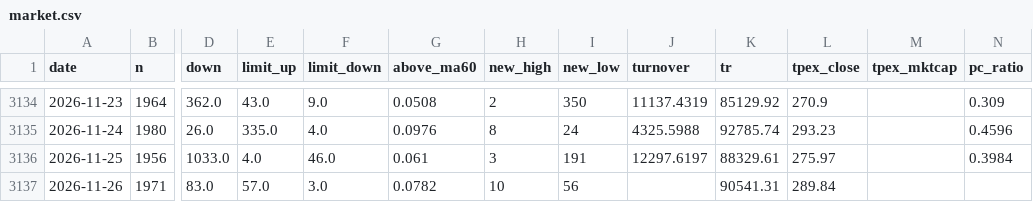
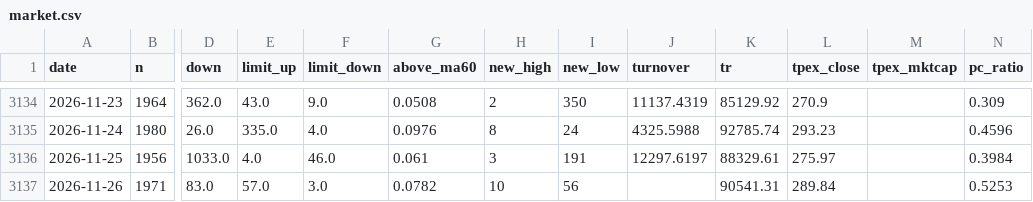
Before and after one commit to maxhse/market-regime, a CSV file: data/public/market.csv, drawn as a sheet; only a part is shown, gaps mark what is left out; the diff names each change by its address in the sheet, - before the commit and + after, or states it on an @@ line.

```diff
--- a/data/public/market.csv
+++ b/data/public/market.csv
-N3137 (pc_ratio): (empty)
+N3137 (pc_ratio): 0.5253
```
Also changed, not shown: data/market/pcratio.csv, data/public/fx.csv, 4 other files.
